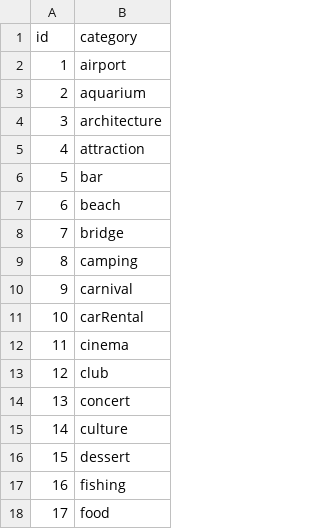
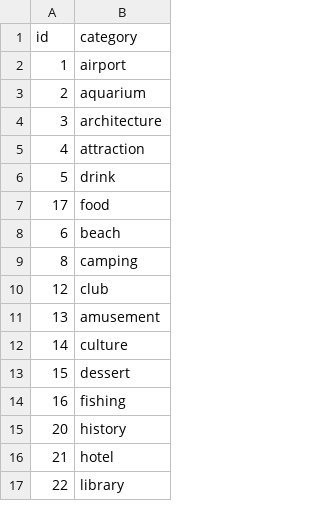
Before and after one commit to KahlerYasla/wayou-lt, a CSV file: assets/data/tags.csv, drawn as a sheet; only a part is shown; the shorter side is filled out with more unchanged rows; the diff covers the shown part only.

```diff
--- a/assets/data/tags.csv
+++ b/assets/data/tags.csv
@@ -5,11 +5,8 @@ id,category
 4,attraction
-5,bar
+5,drink
+17,food
 6,beach
-7,bridge
 8,camping
-9,carnival
-10,carRental
-11,cinema
 12,club
-13,concert
+13,amusement
 14,culture
@@ -17,2 +14 @@ id,category
 16,fishing
-17,food
```
Also changed, not shown: 15 removed rows and 4 edited cells elsewhere in this file, 20 other files.
